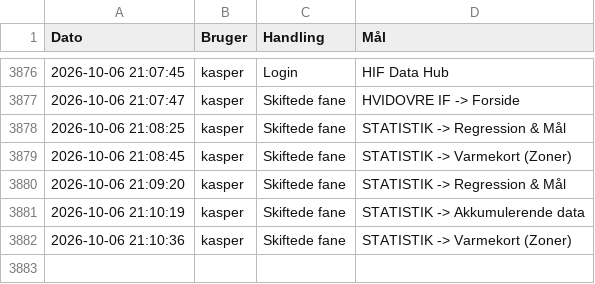
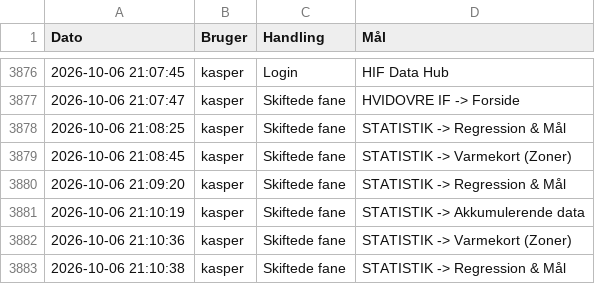
Before and after one commit to kamudinho/HIF-Data, a CSV file: data/action_log.csv, drawn as a sheet; only a part is shown, gaps mark what is left out; the diff names each change by its address in the sheet, - before the commit and + after, or states it on an @@ line.

Commit message:
Log update: kasper

```diff
--- a/data/action_log.csv
+++ b/data/action_log.csv
+row 3883: 2026-10-06 21:10:38 | kasper | Skiftede fane | STATISTIK -> Regression & Mål
```
